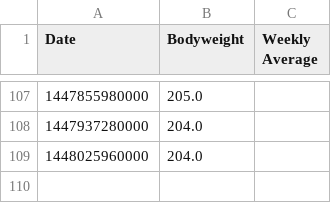
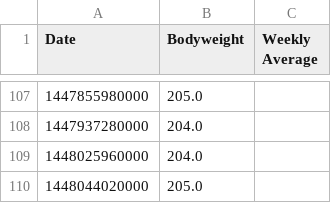
Before and after one commit to kenyot/weight_log, a CSV file: output.csv, drawn as a sheet; only a part is shown, gaps mark what is left out; the diff names each change by its address in the sheet, - before the commit and + after, or states it on an @@ line.

Commit message:
Update weight log data

```diff
--- a/output.csv
+++ b/output.csv
+row 110: 1448044020000 | 205.0
```
Also changed, not shown: 1 other file.
